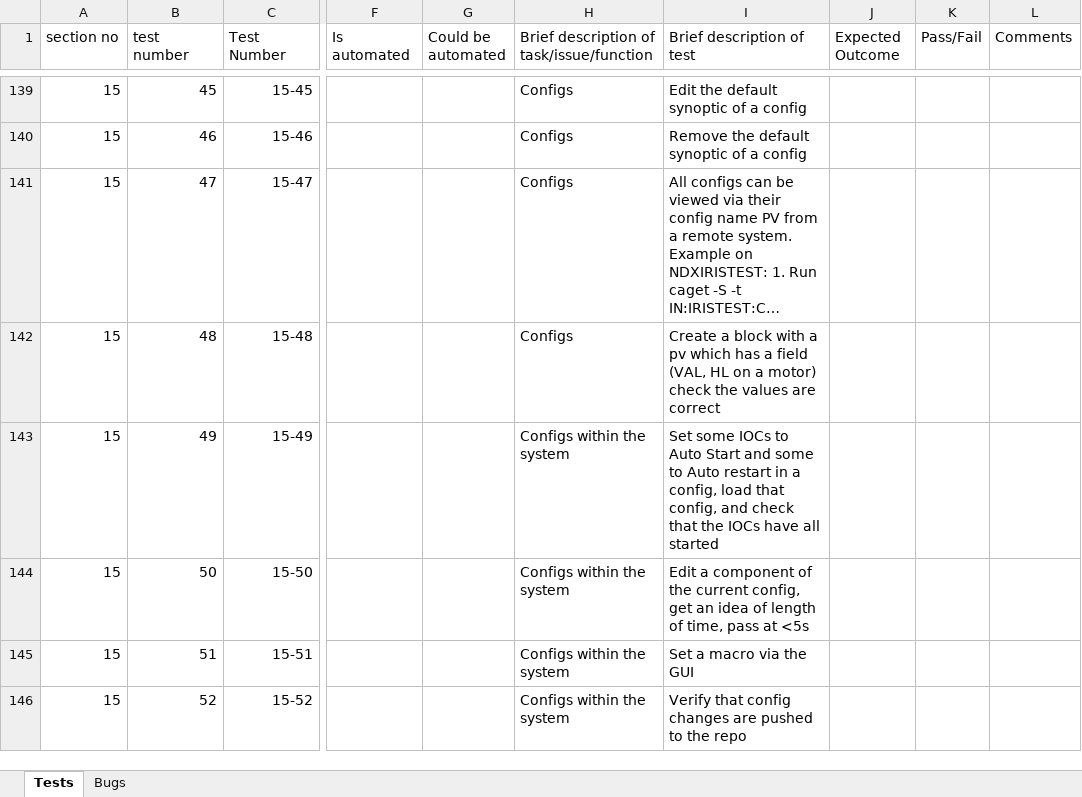
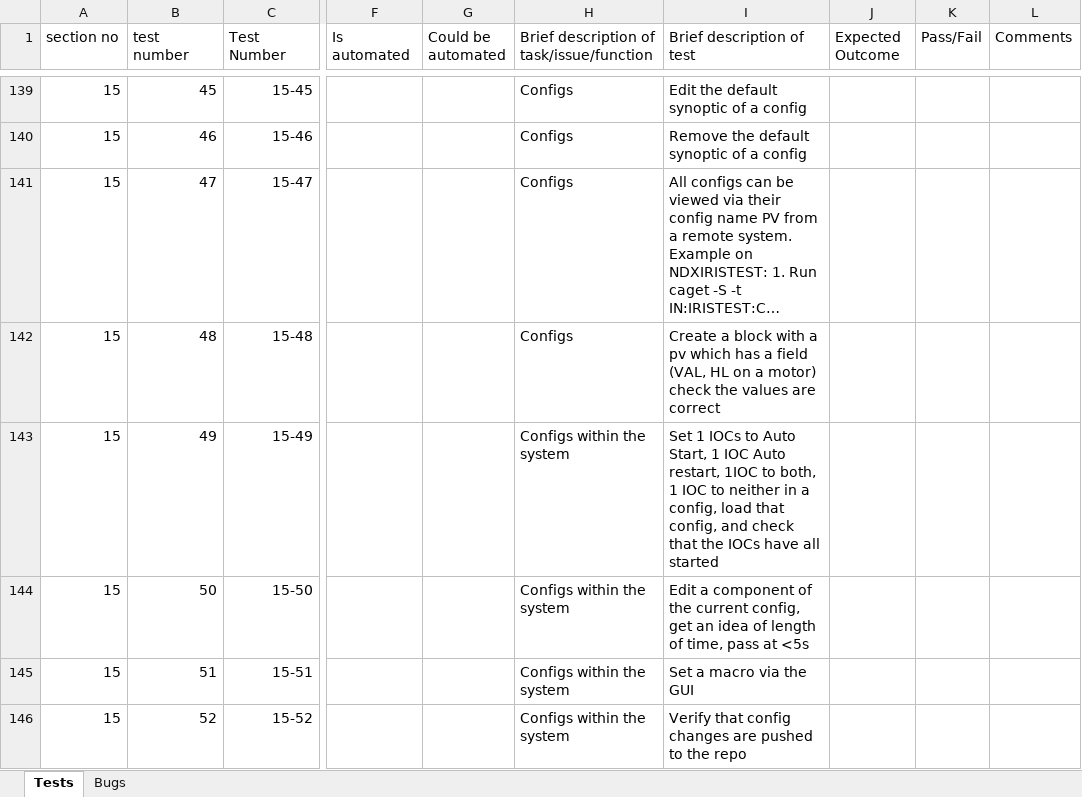
Before and after one commit to ISISComputingGroup/ibex_developers_manual, an Excel workbook: testing/manual_system_tests_template.xlsx, sheet Tests, drawn as a sheet; only a part is shown, gaps mark what is left out; long unchanged cells end in …; values as stored, in another font and other column widths than the file's, no borders; conditional formats not drawn; the diff covers the shown part only; the diff names each change by its address in the sheet, - before the commit and + after, or states it on an @@ line.

Commit message:
Update after system tests for 2.2.0

```diff
--- a/testing/manual_system_tests_template.xlsx (sheet Tests)
+++ b/testing/manual_system_tests_template.xlsx (sheet Tests)
-I143 (Brief description of test): Set some IOCs to Auto Start and some to Auto restart in a…
+I143 (Brief description of test): Set 1 IOCs to Auto Start, 1 IOC Auto restart, 1IOC to both, 1 IOC to neither in a…
```
Also changed, not shown: 3 added rows, 2 removed rows and 3 edited cells elsewhere in this sheet, formulas that keep their value.
